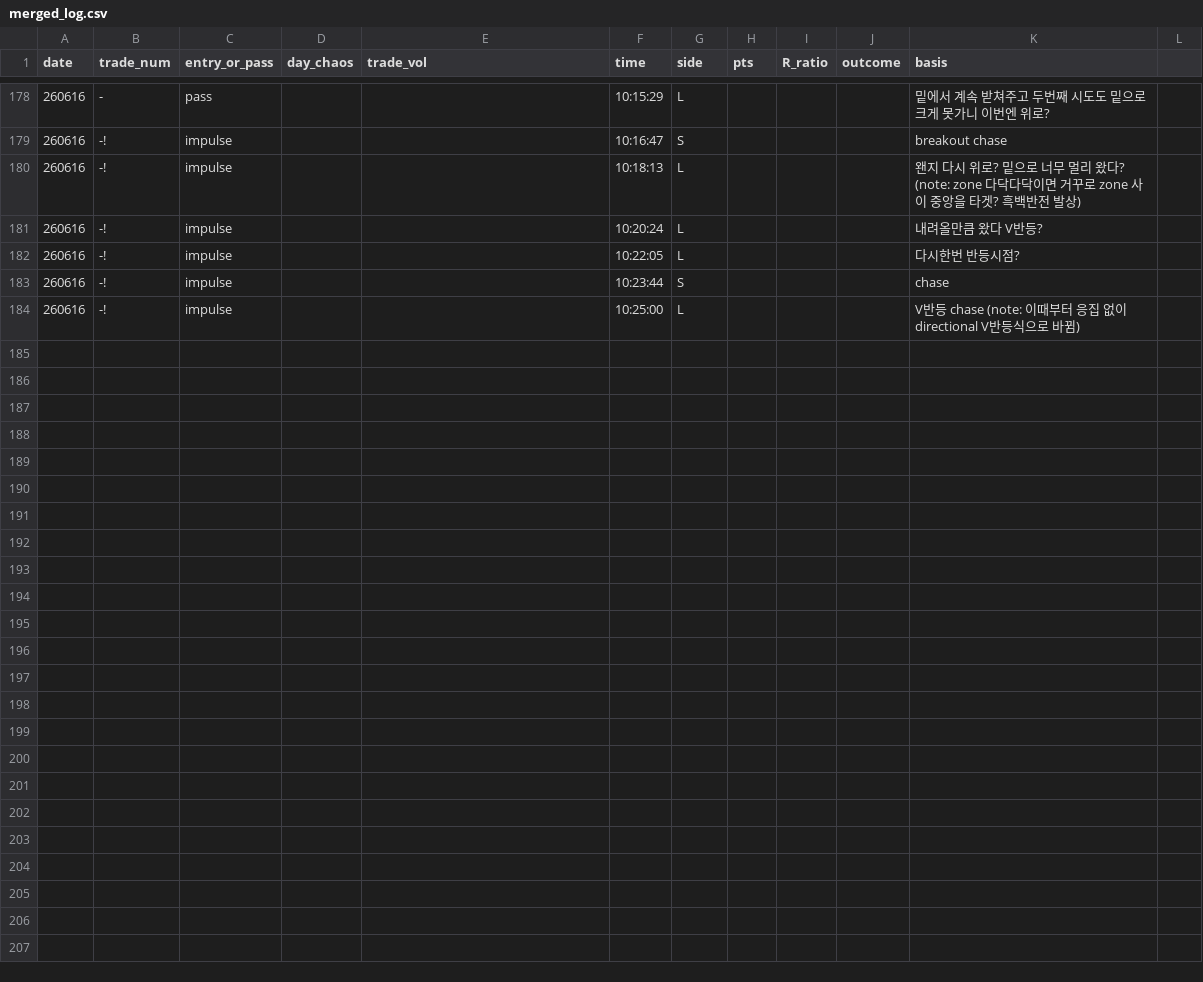
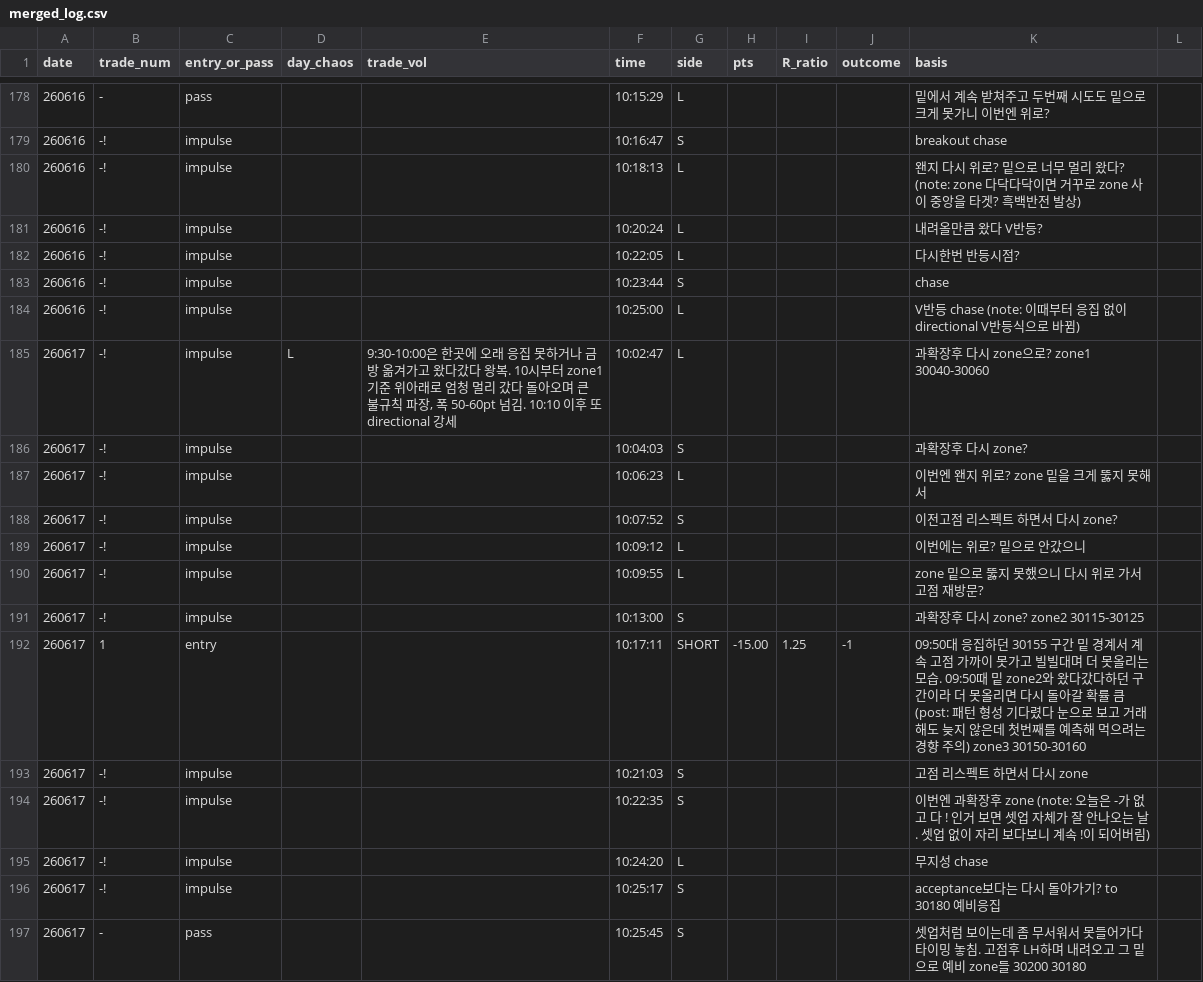
Before and after one commit to kjh950526-create/NQ_Research, a CSV file: daily_merged/merged_log.csv, drawn as a sheet; only a part is shown, gaps mark what is left out.

```diff
--- a/daily_merged/merged_log.csv
+++ b/daily_merged/merged_log.csv
@@ -184 +184,14 @@ date,trade_num,entry_or_pass,day_chaos,trade_vol,time,side,pts,R_ratio,outcome,b
 260616,-!,impulse,,,10:25:00,L,,,,V반등 chase (note: 이때부터 응집 없이 directional V반등식으로 바뀜)
+260617,-!,impulse,L,"9:30-10:00은 한곳에 오래 응집 못하거나 금방 옮겨가고 왔다갔다 왕복. 10시부터 zone1 기준 위아래로 엄청 멀리 갔다 돌아오며 큰 불규칙 파장, 폭 50-60pt 넘김. 10:10 이후 또 directional 강세",10:02:47,L,,,,과확장후 다시 zone으로? zone1 30040-30060
+260617,-!,impulse,,,10:04:03,S,,,,과확장후 다시 zone?
+260617,-!,impulse,,,10:06:23,L,,,,이번엔 왠지 위로? zone 밑을 크게 뚫지 못해서
+260617,-!,impulse,,,10:07:52,S,,,,이전고점 리스펙트 하면서 다시 zone?
+260617,-!,impulse,,,10:09:12,L,,,,이번에는 위로? 밑으로 안갔으니
+260617,-!,impulse,,,10:09:55,L,,,,zone 밑으로 뚫지 못했으니 다시 위로 가서 고점 재방문?
+260617,-!,impulse,,,10:13:00,S,,,,과확장후 다시 zone? zone2 30115-30125
+260617,1,entry,,,10:17:11,SHORT,-15.00,1.25,-1,09:50대 응집하던 30155 구간 밑 경계서 계속 고점 가까이 못가고 빌빌대며 더 못올리는 모습. 09:50때 밑 zone2와 왔다갔다하던 구간이라 더 못올리면 다시 돌아갈 확률 큼 (post: 패턴 형성 기다렸다 눈으로 보고 거래해도 늦지 않은데 첫번째를 예측해 먹으려는 경향 주의) zone3 30150-30160
+260617,-!,impulse,,,10:21:03,S,,,,고점 리스펙트 하면서 다시 zone
+260617,-!,impulse,,,10:22:35,S,,,,이번엔 과확장후 zone (note: 오늘은 -가 없고 다 ! 인거 보면 셋업 자체가 잘 안나오는 날. 셋업 없이 자리 보다보니 계속 !이 되어버림)
+260617,-!,impulse,,,10:24:20,L,,,,무지성 chase
+260617,-!,impulse,,,10:25:17,S,,,,acceptance보다는 다시 돌아가기? to 30180 예비응집
+260617,-,pass,,,10:25:45,S,,,,셋업처럼 보이는데 좀 무서워서 못들어가다 타이밍 놓침. 고점후 LH하며 내려오고 그 밑으로 예비 zone들 30200 30180
```
Also changed, not shown: 4 other files.
